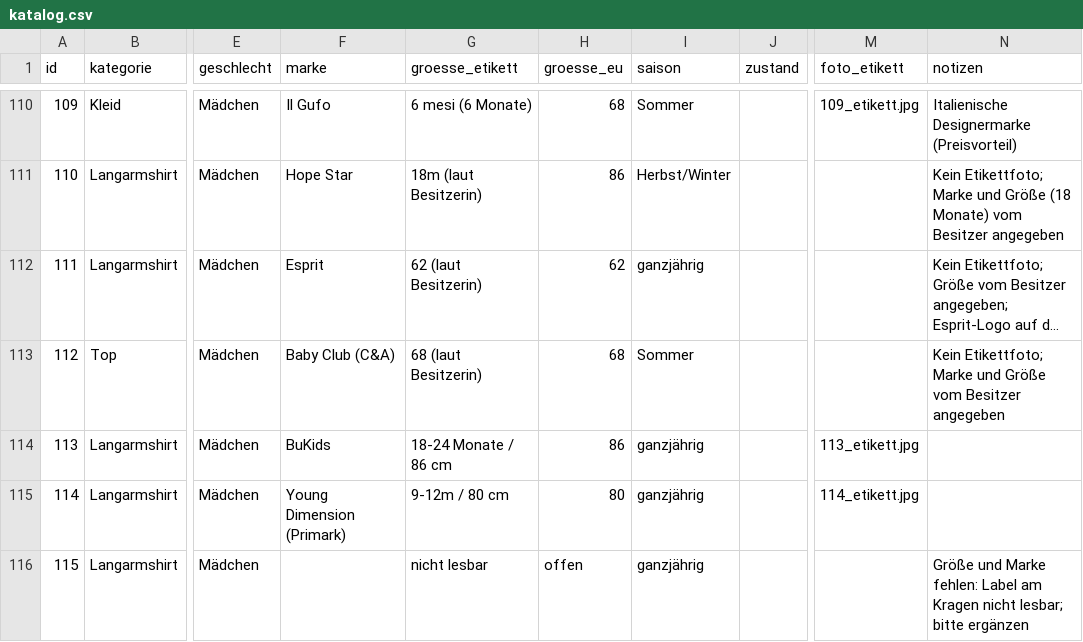
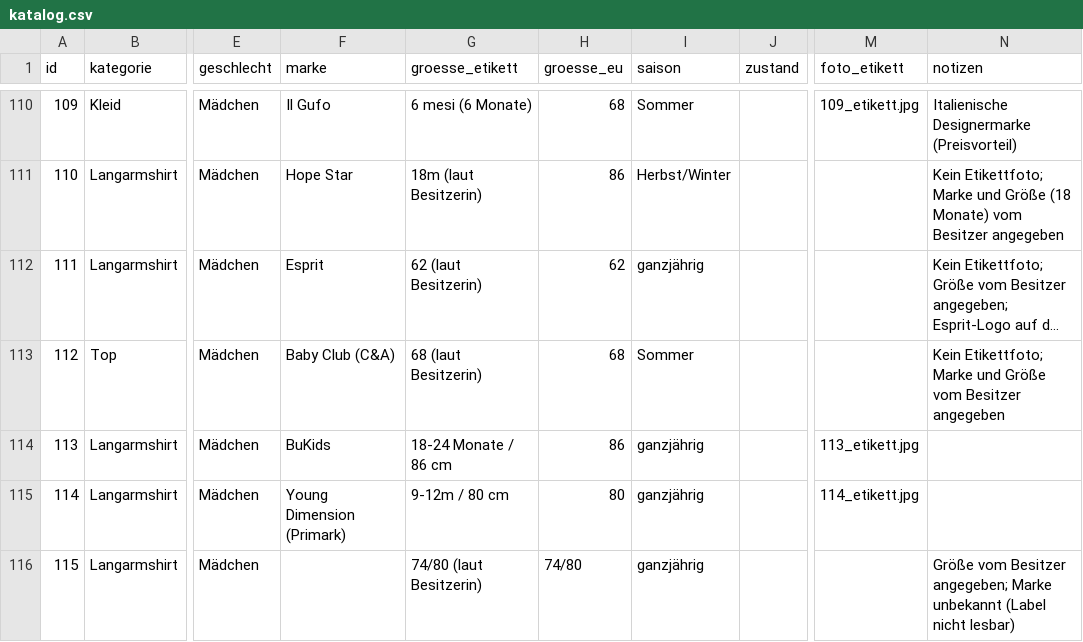
Before and after one commit to polinapi/pipipipip, a CSV file: babyklamotten/katalog.csv, drawn as a sheet; only a part is shown, gaps mark what is left out; long unchanged cells end in …; the diff names each change by its address in the sheet, - before the commit and + after, or states it on an @@ line.

```diff
--- a/babyklamotten/katalog.csv
+++ b/babyklamotten/katalog.csv
-G116 (groesse_etikett): nicht lesbar
+G116 (groesse_etikett): 74/80 (laut Besitzerin)
-H116 (groesse_eu): offen
+H116 (groesse_eu): 74/80
-N116 (notizen): Größe und Marke fehlen: Label am Kragen nicht lesbar; bitte ergänzen
+N116 (notizen): Größe vom Besitzer angegeben; Marke unbekannt (Label nicht lesbar)
```
